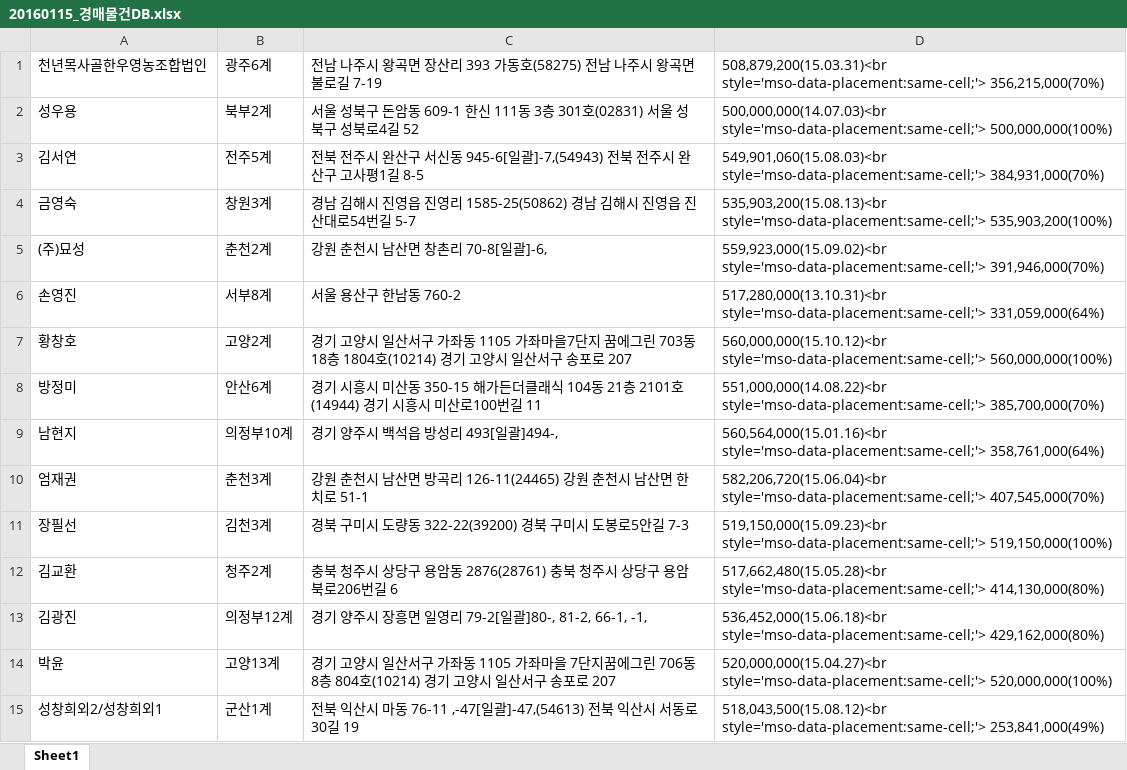
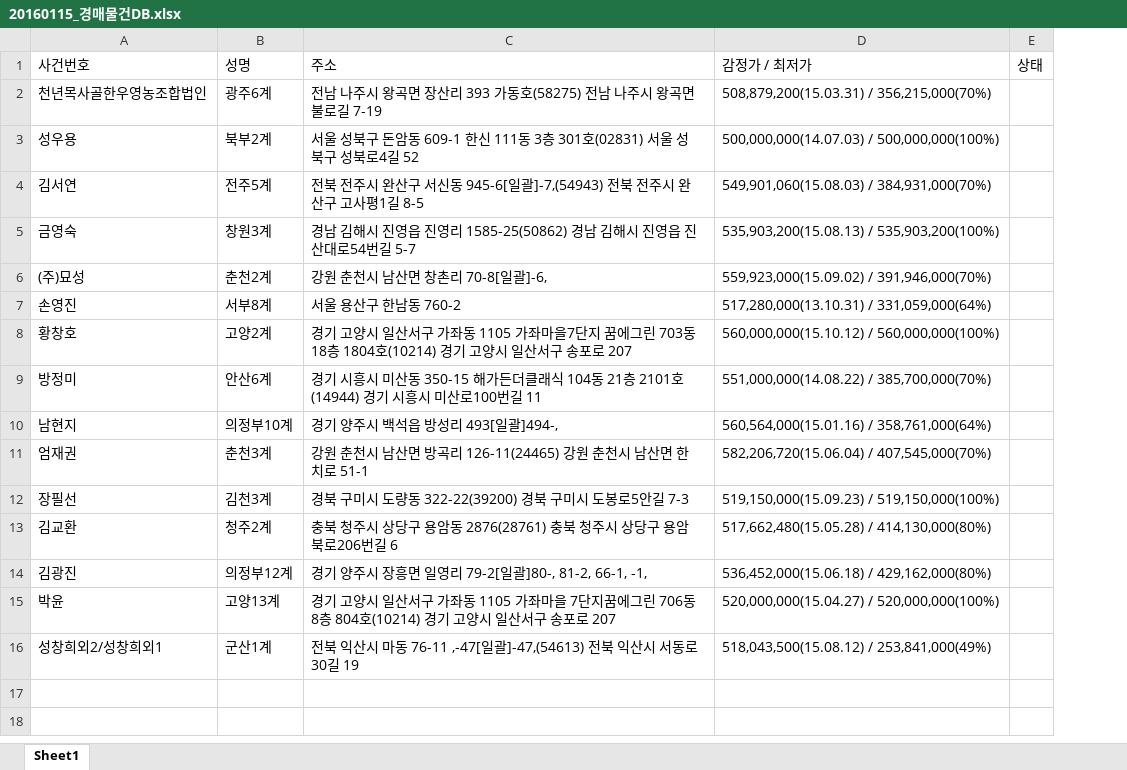
Before and after one commit to WeiEast/superSpider, an Excel workbook: superSpider/spiders/20160115_경매물건DB.xlsx, sheet Sheet1, drawn as a sheet; values as stored, in another font and other column widths than the file's, no borders; removed rows and columns are numbered as before the commit, all else as after; the diff names each change by its address in the sheet, - before the commit and + after, or states it on an @@ line.

```diff
--- a/superSpider/spiders/20160115_경매물건DB.xlsx (sheet Sheet1)
+++ b/superSpider/spiders/20160115_경매물건DB.xlsx (sheet Sheet1)
-column D, rows 1-15: 508,879,200(15.03.31)<br style='mso-data-placement:same-cell;'> 356,215,000(70%) | 500,000,000(14.07.03)<br style='mso-data-placement:same-cell;'> 500,000,000(100%) | 549,901,060(15.08.03)<br style='mso-data-placement:same-cell;'> 384,931,000(70%) | 535,903,200(15.08.13)<br style='mso-data-placement:same-cell;'> 535,903,200(100%) | 559,923,000(15.09.02)<br style='mso-data-placement:same-cell;'> 391,946,000(70%) | 517,280,000(13.10.31)<br style='mso-data-placement:same-cell;'> 331,059,000(64%) | 560,000,000(15.10.12)<br style='mso-data-placement:same-cell;'> 560,000,000(100%) | 551,000,000(14.08.22)<br style='mso-data-placement:same-cell;'> 385,700,000(70%) | 560,564,000(15.01.16)<br style='mso-data-placement:same-cell;'> 358,761,000(64%) | 582,206,720(15.06.04)<br style='mso-data-placement:same-cell;'> 407,545,000(70%) | 519,150,000(15.09.23)<br style='mso-data-placement:same-cell;'> 519,150,000(100%) | 517,662,480(15.05.28)<br style='mso-data-placement:same-cell;'> 414,130,000(80%) | 536,452,000(15.06.18)<br style='mso-data-placement:same-cell;'> 429,162,000(80%) | 520,000,000(15.04.27)<br style='mso-data-placement:same-cell;'> 520,000,000(100%) | 518,043,500(15.08.12)<br style='mso-data-placement:same-cell;'> 253,841,000(49%)
+column D, rows 2-16: 508,879,200(15.03.31) / 356,215,000(70%) | 500,000,000(14.07.03) / 500,000,000(100%) | 549,901,060(15.08.03) / 384,931,000(70%) | 535,903,200(15.08.13) / 535,903,200(100%) | 559,923,000(15.09.02) / 391,946,000(70%) | 517,280,000(13.10.31) / 331,059,000(64%) | 560,000,000(15.10.12) / 560,000,000(100%) | 551,000,000(14.08.22) / 385,700,000(70%) | 560,564,000(15.01.16) / 358,761,000(64%) | 582,206,720(15.06.04) / 407,545,000(70%) | 519,150,000(15.09.23) / 519,150,000(100%) | 517,662,480(15.05.28) / 414,130,000(80%) | 536,452,000(15.06.18) / 429,162,000(80%) | 520,000,000(15.04.27) / 520,000,000(100%) | 518,043,500(15.08.12) / 253,841,000(49%)
+column E, empty
+row 1: 사건번호 | 성명 | 주소 | 감정가 / 최저가 | 상태
```
Also changed, not shown: 1 other file.
